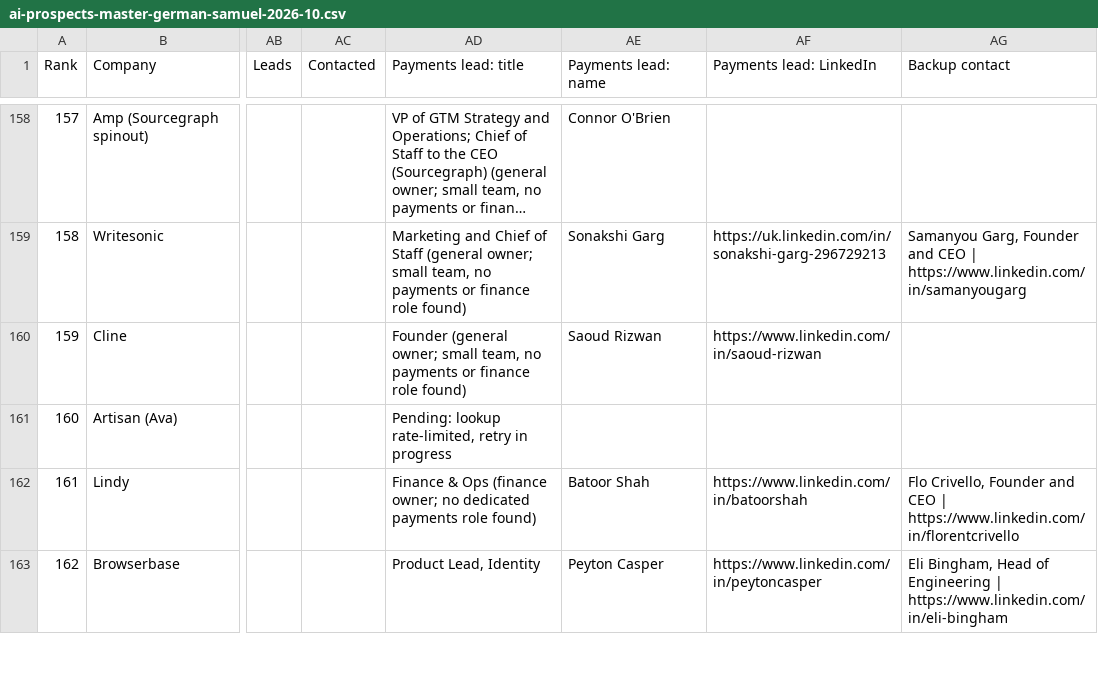
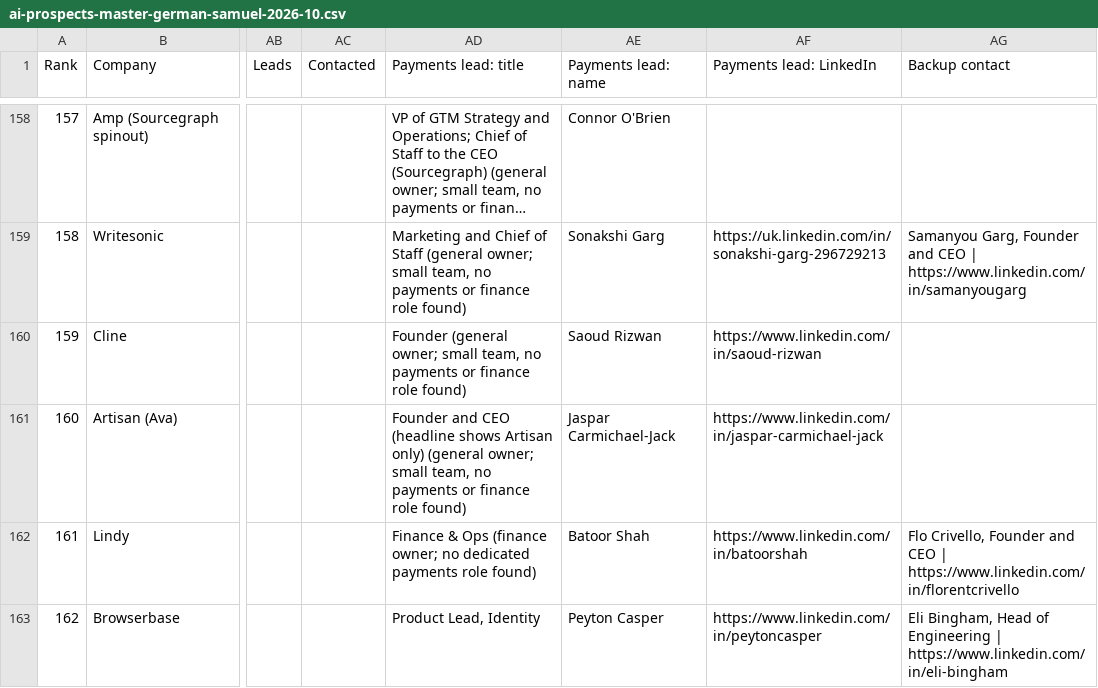
Before and after one commit to germantatism/German-GTM-Coding, a CSV file: Lists & ICP/ai-prospects-master-german-samuel-2026-10.csv, drawn as a sheet; only a part is shown, gaps mark what is left out; long unchanged cells end in …; the diff covers the shown part only; the diff names each change by its address in the sheet, - before the commit and + after, or states it on an @@ line.

```diff
--- a/Lists & ICP/ai-prospects-master-german-samuel-2026-10.csv
+++ b/Lists & ICP/ai-prospects-master-german-samuel-2026-10.csv
-AD161 (Payments lead: title): Pending: lookup rate-limited, retry in progress
+AD161 (Payments lead: title): Founder and CEO (headline shows Artisan only) (general owner; small team, no payments or finance role found)
-AE161 (Payments lead: name): (empty)
+AE161 (Payments lead: name): Jaspar Carmichael-Jack
-AF161 (Payments lead: LinkedIn): (empty)
+AF161 (Payments lead: LinkedIn): https://www.linkedin.com/in/jaspar-carmichael-jack
```
Also changed, not shown: 34 edited cells elsewhere in this file, Lists & ICP/sf-ai-prospects-yuno-icp-2026-10.csv.
